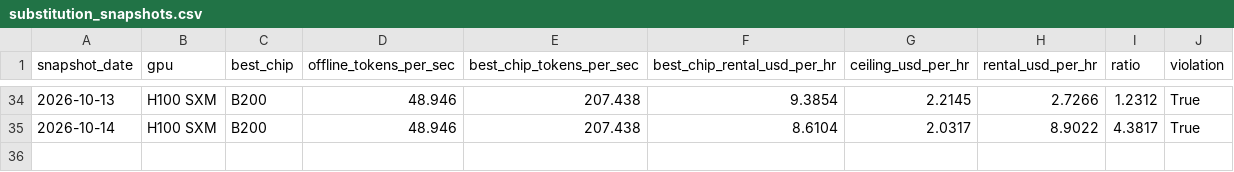
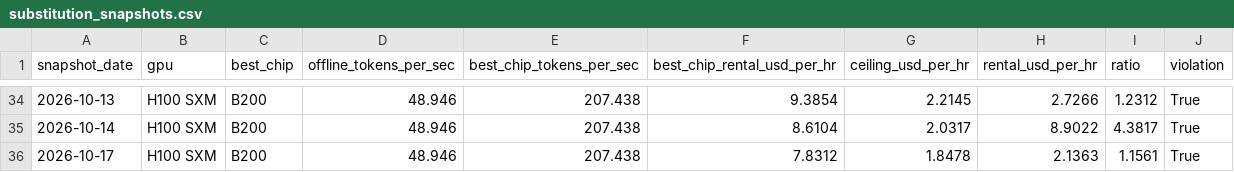
Before and after one commit to hridmod/compute-trading, a CSV file: substitution_ceiling/data/history/substitution_snapshots.csv, drawn as a sheet; only a part is shown, gaps mark what is left out.

```diff
--- a/substitution_ceiling/data/history/substitution_snapshots.csv
+++ b/substitution_ceiling/data/history/substitution_snapshots.csv
@@ -35 +35,2 @@ snapshot_date,gpu,best_chip,offline_tokens_per_sec,best_chip_tokens_per_sec,best
 2026-10-14,H100 SXM,B200,48.946,207.438,8.6104,2.0317,8.9022,4.3817,True
+2026-10-17,H100 SXM,B200,48.946,207.438,7.8312,1.8478,2.1363,1.1561,True
```
Also changed, not shown: shutdown_floor/data/history/shutdown_floor_snapshots.csv, substitution_ceiling/data/history/supply_signals.csv, 6 other files.
